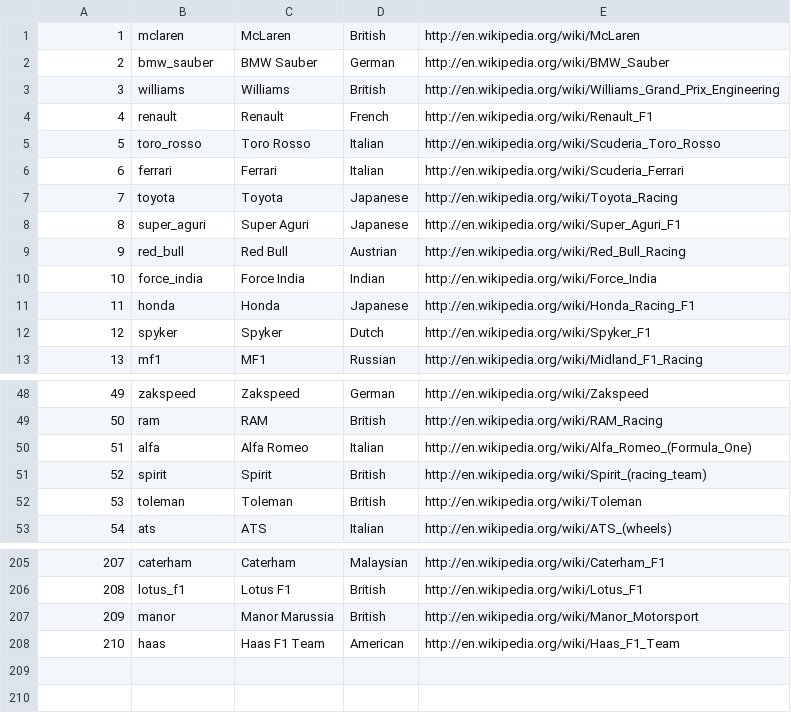
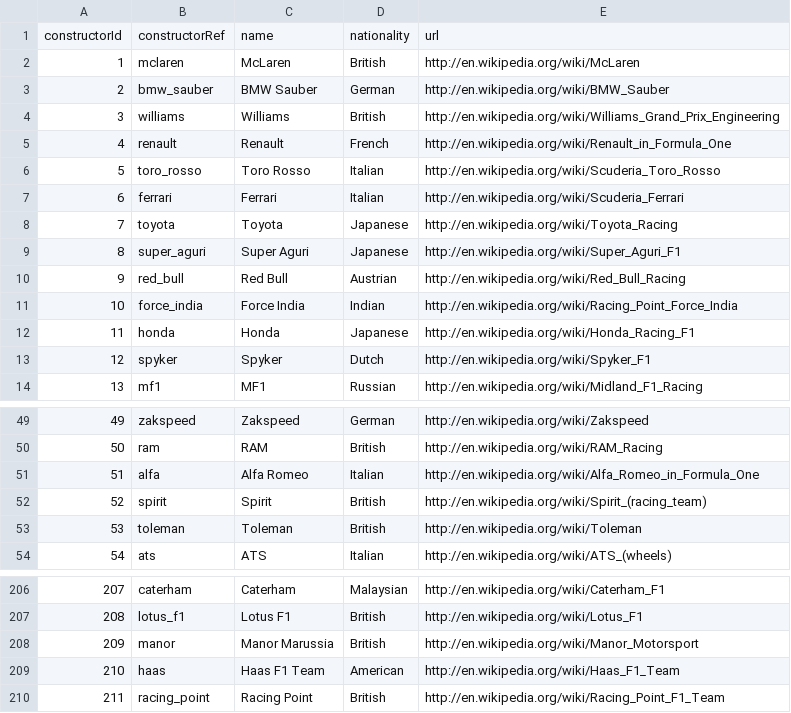
Before and after one commit to PrimePotato/f1_data, a CSV file: csv/constructors.csv, drawn as a sheet; only a part is shown, gaps mark what is left out.

```diff
--- a/csv/constructors.csv
+++ b/csv/constructors.csv
@@ -1 +1,2 @@
+constructorId,constructorRef,name,nationality,url
 1,"mclaren","McLaren","British","http://en.wikipedia.org/wiki/McLaren"
@@ -3,3 +4,3 @@
 3,"williams","Williams","British","http://en.wikipedia.org/wiki/Williams_Grand_Prix_Engineering"
-4,"renault","Renault","French","http://en.wikipedia.org/wiki/Renault_F1"
+4,"renault","Renault","French","http://en.wikipedia.org/wiki/Renault_in_Formula_One"
 5,"toro_rosso","Toro Rosso","Italian","http://en.wikipedia.org/wiki/Scuderia_Toro_Rosso"
@@ -9,3 +10,3 @@
 9,"red_bull","Red Bull","Austrian","http://en.wikipedia.org/wiki/Red_Bull_Racing"
-10,"force_india","Force India","Indian","http://en.wikipedia.org/wiki/Force_India"
+10,"force_india","Force India","Indian","http://en.wikipedia.org/wiki/Racing_Point_Force_India"
 11,"honda","Honda","Japanese","http://en.wikipedia.org/wiki/Honda_Racing_F1"
@@ -49,3 +50,3 @@
 50,"ram","RAM","British","http://en.wikipedia.org/wiki/RAM_Racing"
-51,"alfa","Alfa Romeo","Italian","http://en.wikipedia.org/wiki/Alfa_Romeo_(Formula_One)"
+51,"alfa","Alfa Romeo","Italian","http://en.wikipedia.org/wiki/Alfa_Romeo_in_Formula_One"
 52,"spirit","Spirit","British","http://en.wikipedia.org/wiki/Spirit_(racing_team)"
@@ -208 +209,2 @@
 210,"haas","Haas F1 Team","American","http://en.wikipedia.org/wiki/Haas_F1_Team"
+211,"racing_point","Racing Point","British","http://en.wikipedia.org/wiki/Racing_Point_F1_Team"
```
Also changed, not shown: csv/races.csv, 11 other files.
